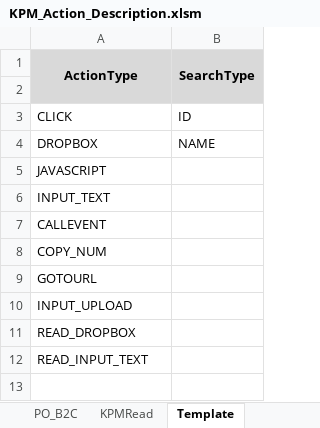
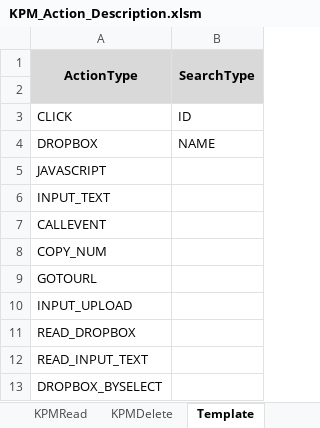
Before and after one commit to Hong822/CS_KPMCreator, an Excel workbook: KPM_Action_Description.xlsm, sheet Template, drawn as a sheet; values as stored, in another font and other column widths than the file's, no borders; the diff names each change by its address in the sheet, - before the commit and + after, or states it on an @@ line.

```diff
--- a/KPM_Action_Description.xlsm (sheet Template)
+++ b/KPM_Action_Description.xlsm (sheet Template)
+sheet tab: KPMDelete
+row 13: DROPBOX_BYSELECT
```
Also changed, not shown: sheet PO_B2B, sheet PO_B2C, sheet AU_B2C, sheet KPMRead, sheet AU_B2B, KPM_Ticket_Creator_V1.xlsm, 9 other files.
